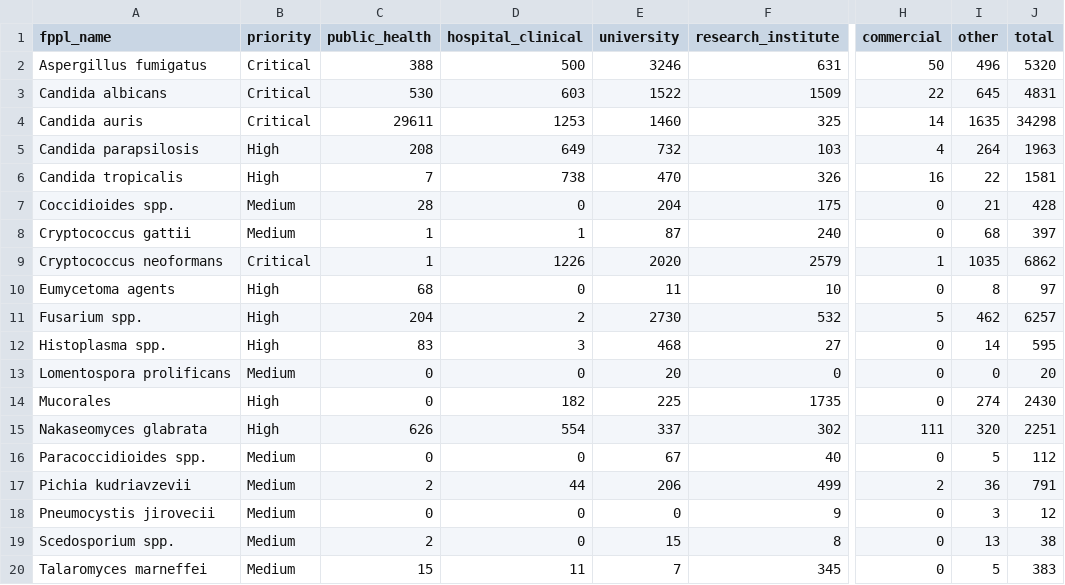
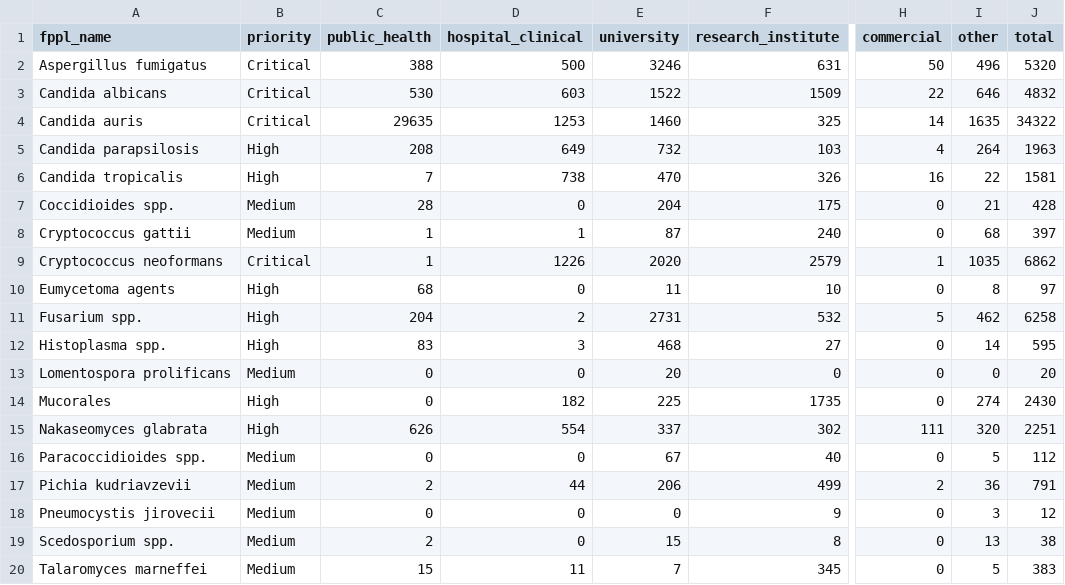
Before and after one commit to happykhan/fungiwatch, a CSV file: build/submitter_categories.csv, drawn as a sheet; only a part is shown, gaps mark what is left out; the diff names each change by its address in the sheet, - before the commit and + after, or states it on an @@ line.

```diff
--- a/build/submitter_categories.csv
+++ b/build/submitter_categories.csv
-I3 (other): 645
+I3 (other): 646
-J3 (total): 4831
+J3 (total): 4832
-C4 (public_health): 29611
+C4 (public_health): 29635
-J4 (total): 34298
+J4 (total): 34322
-E11 (university): 2730
+E11 (university): 2731
-J11 (total): 6257
+J11 (total): 6258
```
Also changed, not shown: build/host_categories.csv, build/submitters.csv, 7 other files.
